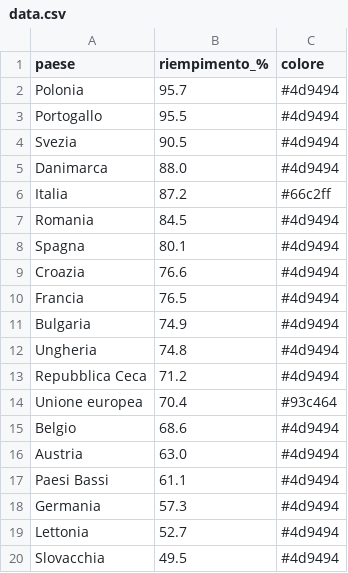
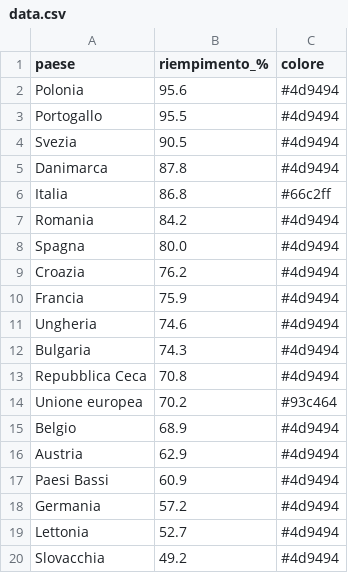
Before and after one commit to sanellia97-lab/stoccaggio-gas-ue, a CSV file: data.csv, drawn as a sheet.

```diff
--- a/data.csv
+++ b/data.csv
@@ -1,20 +1,20 @@
 paese,riempimento_%,colore
-Polonia,95.7,#4d9494
+Polonia,95.6,#4d9494
 Portogallo,95.5,#4d9494
 Svezia,90.5,#4d9494
-Danimarca,88.0,#4d9494
-Italia,87.2,#66c2ff
-Romania,84.5,#4d9494
-Spagna,80.1,#4d9494
-Croazia,76.6,#4d9494
-Francia,76.5,#4d9494
-Bulgaria,74.9,#4d9494
-Ungheria,74.8,#4d9494
-Repubblica Ceca,71.2,#4d9494
-Unione europea,70.4,#93c464
-Belgio,68.6,#4d9494
-Austria,63.0,#4d9494
-Paesi Bassi,61.1,#4d9494
-Germania,57.3,#4d9494
+Danimarca,87.8,#4d9494
+Italia,86.8,#66c2ff
+Romania,84.2,#4d9494
+Spagna,80.0,#4d9494
+Croazia,76.2,#4d9494
+Francia,75.9,#4d9494
+Ungheria,74.6,#4d9494
+Bulgaria,74.3,#4d9494
+Repubblica Ceca,70.8,#4d9494
+Unione europea,70.2,#93c464
+Belgio,68.9,#4d9494
+Austria,62.9,#4d9494
+Paesi Bassi,60.9,#4d9494
+Germania,57.2,#4d9494
 Lettonia,52.7,#4d9494
-Slovacchia,49.5,#4d9494
+Slovacchia,49.2,#4d9494
```
Also changed, not shown: data_en.csv, 2 other files.
